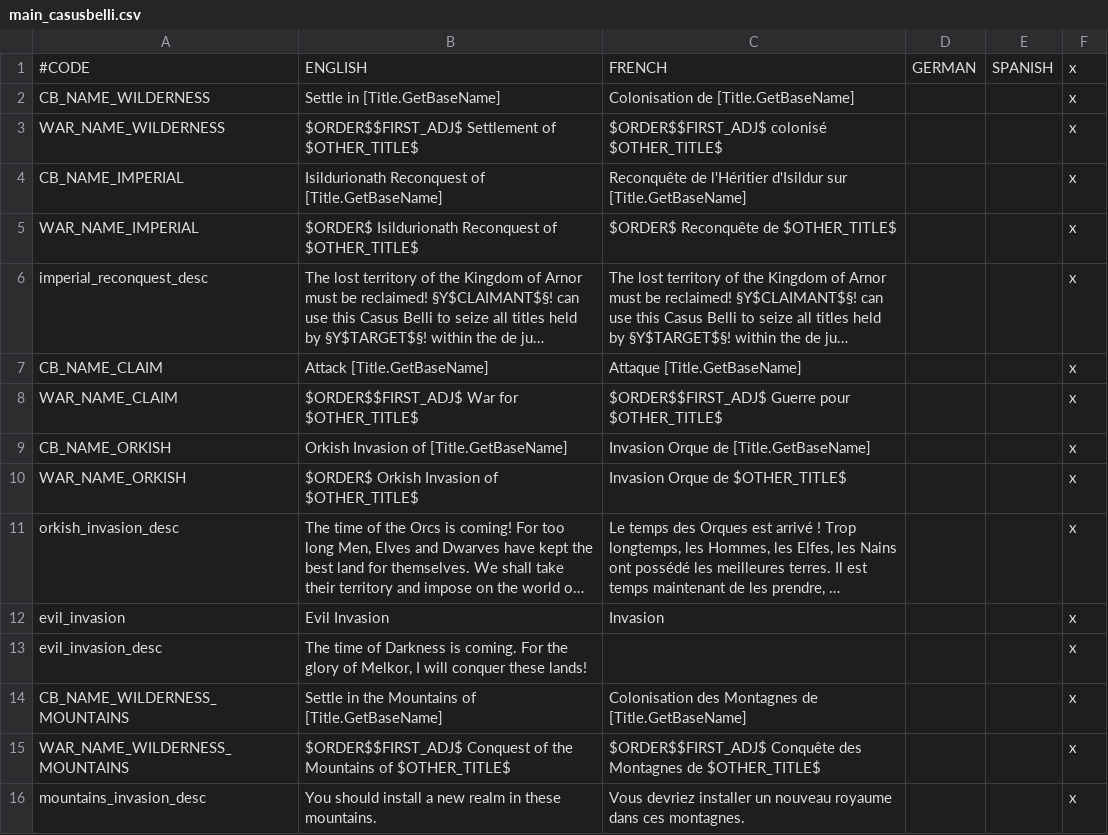
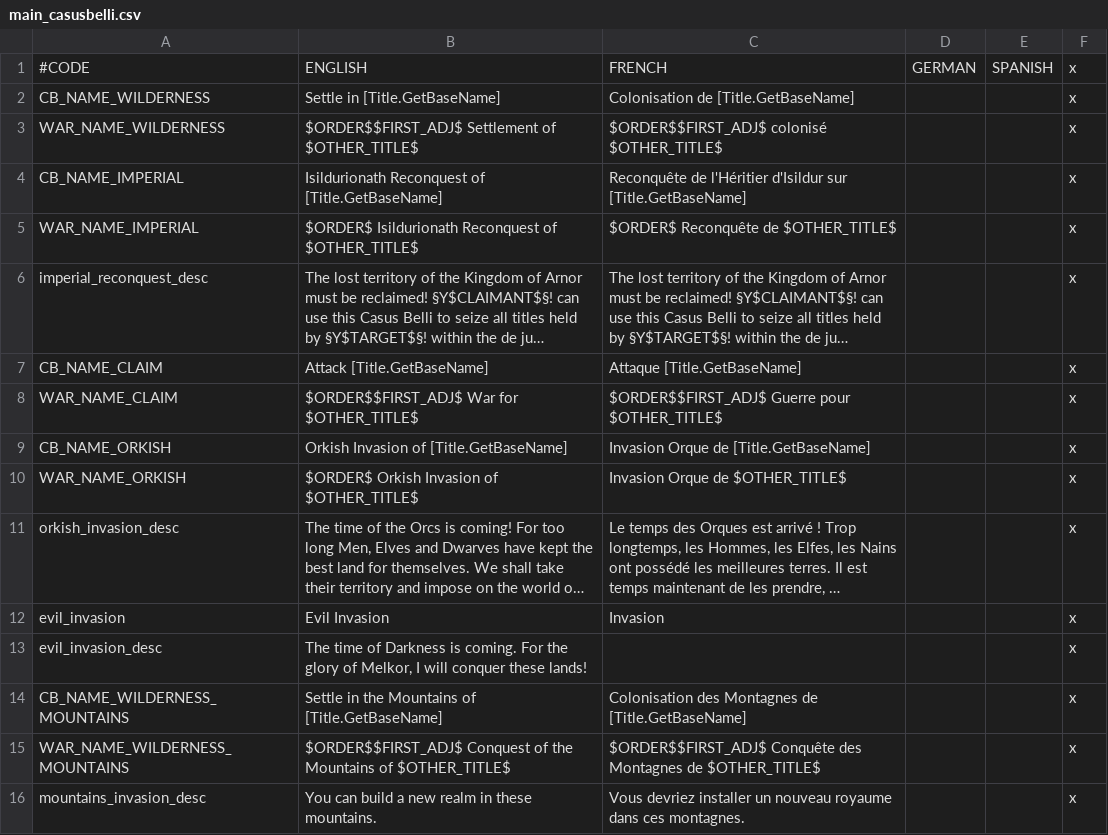
Before and after one commit to Rigmored/MEPCK2, a CSV file: MiddleEarthProject Beta/localisation/main_casusbelli.csv, drawn as a sheet; long unchanged cells end in ….

```diff
--- a/MiddleEarthProject Beta/localisation/main_casusbelli.csv
+++ b/MiddleEarthProject Beta/localisation/main_casusbelli.csv
@@ -15,2 +15,2 @@ CB_NAME_WILDERNESS_MOUNTAINS;Settle in the Mountains of [Title.GetBaseName];Colo
 WAR_NAME_WILDERNESS_MOUNTAINS;$ORDER$$FIRST_ADJ$ Conquest of the Mountains of $OTHER_TITLE$;$ORDER$$FIRST_ADJ$ Conquête des Montagnes de $OTHER_TITLE$;;;x
-mountains_invasion_desc;You should install a new realm in these mountains.;Vous devriez installer un nouveau royaume dans ces montagnes.;;;x
+mountains_invasion_desc;You can build a new realm in these mountains.;Vous devriez installer un nouveau royaume dans ces montagnes.;;;x
```
Also changed, not shown: MiddleEarthProject Beta/localisation/02_DWARVENcastle_desc.csv, MiddleEarthProject Beta/localisation/events_startup.csv, 1 other file.
